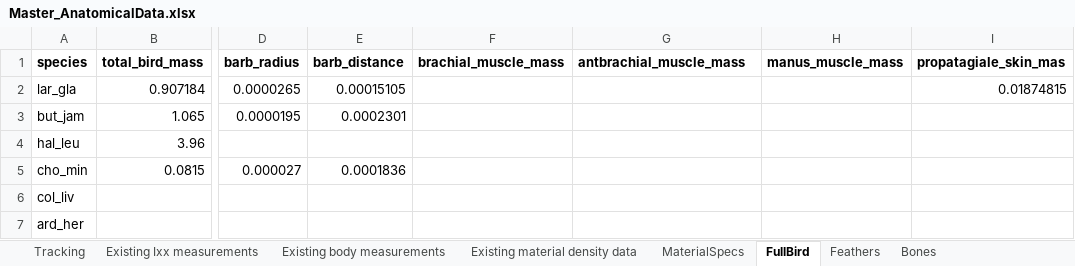
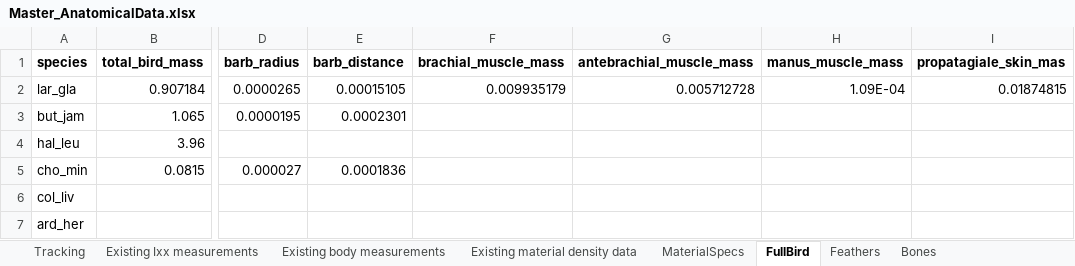
Before and after one commit to charvey23/AvInertia, an Excel workbook: Master_AnatomicalData.xlsx, sheet FullBird, drawn as a sheet; only a part is shown, gaps mark what is left out; values as stored, in another font and other column widths than the file's, no borders; the diff names each change by its address in the sheet, - before the commit and + after, or states it on an @@ line.

Commit message:
updated functions to match MATLAB outputs for muscle data when run from the test script

```diff
--- a/Master_AnatomicalData.xlsx (sheet FullBird)
+++ b/Master_AnatomicalData.xlsx (sheet FullBird)
-G1: antbrachial_muscle_mass
+G1: antebrachial_muscle_mass
-F2 (brachial_muscle_mass): (empty)
+F2 (brachial_muscle_mass): 0.009935179
-G2 (antebrachial_muscle_mass): (empty)
+G2 (antebrachial_muscle_mass): 0.005712728
-H2 (manus_muscle_mass): (empty)
+H2 (manus_muscle_mass): 1.09E-04
```
Also changed, not shown: 2 other files.
